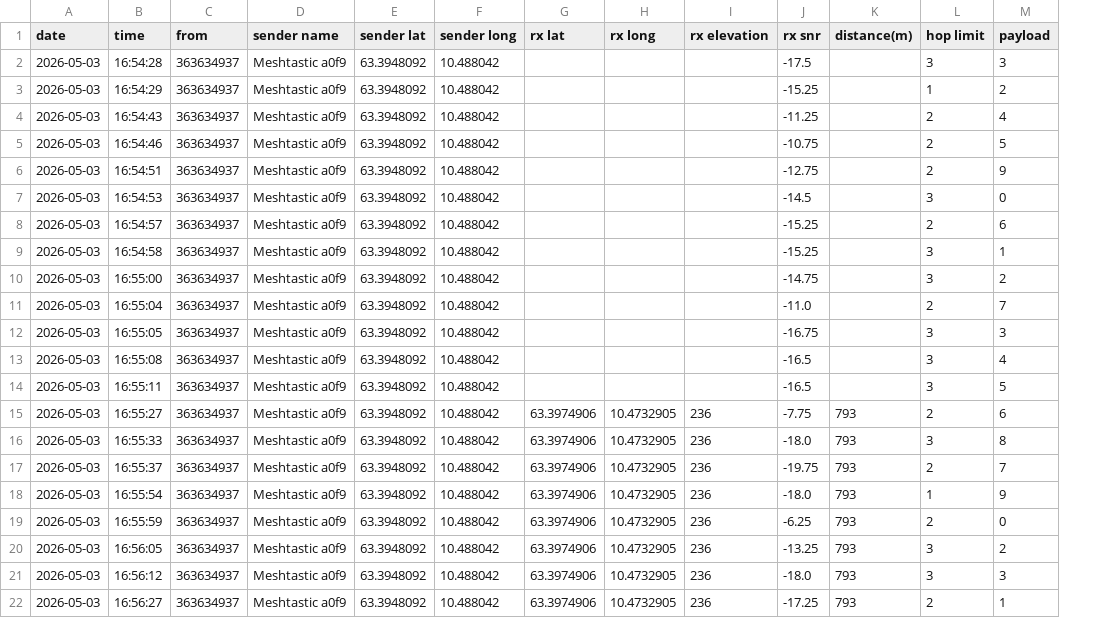
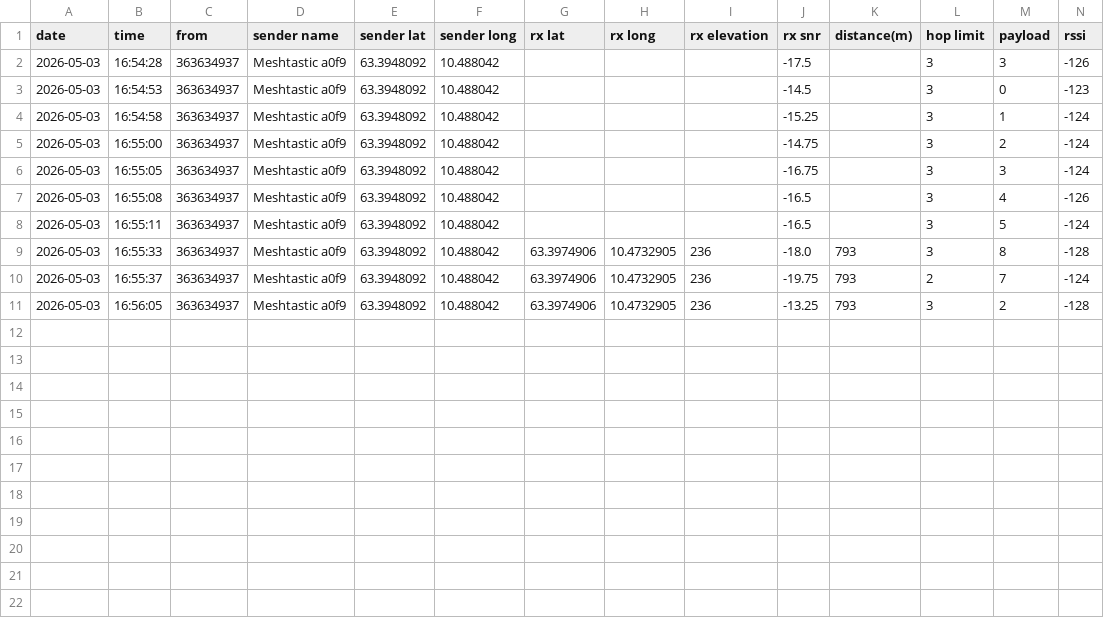
Before and after one commit to njaalsb/Bachelor_Meshtastic, a CSV file: Plots/Range_plots.py/rangetest_forest_files/rangetest_forest_far/s_tx_cap_rx_heltec.csv, drawn as a sheet; removed rows and columns are numbered as before the commit, all else as after; the diff names each change by its address in the sheet, - before the commit and + after, or states it on an @@ line.

```diff
--- a/Plots/Range_plots.py/rangetest_forest_files/rangetest_forest_far/s_tx_cap_rx_heltec.csv
+++ b/Plots/Range_plots.py/rangetest_forest_files/rangetest_forest_far/s_tx_cap_rx_heltec.csv
+column N (rssi), rows 2-11: -126 | -123 | -124 | -124 | -124 | -126 | -124 | -128 | -124 | -128
-row 3: 2026-05-03 | 16:54:29 | 363634937 | Meshtastic a0f9 | 63.3948092 | 10.488042 |  |  |  | -15.25 |  | 1 | 2
-row 4: 2026-05-03 | 16:54:43 | 363634937 | Meshtastic a0f9 | 63.3948092 | 10.488042 |  |  |  | -11.25 |  | 2 | 4
-row 5: 2026-05-03 | 16:54:46 | 363634937 | Meshtastic a0f9 | 63.3948092 | 10.488042 |  |  |  | -10.75 |  | 2 | 5
-row 6: 2026-05-03 | 16:54:51 | 363634937 | Meshtastic a0f9 | 63.3948092 | 10.488042 |  |  |  | -12.75 |  | 2 | 9
-row 8: 2026-05-03 | 16:54:57 | 363634937 | Meshtastic a0f9 | 63.3948092 | 10.488042 |  |  |  | -15.25 |  | 2 | 6
-row 11: 2026-05-03 | 16:55:04 | 363634937 | Meshtastic a0f9 | 63.3948092 | 10.488042 |  |  |  | -11.0 |  | 2 | 7
-row 15: 2026-05-03 | 16:55:27 | 363634937 | Meshtastic a0f9 | 63.3948092 | 10.488042 | 63.3974906 | 10.4732905 | 236 | -7.75 | 793 | 2 | 6
-row 18: 2026-05-03 | 16:55:54 | 363634937 | Meshtastic a0f9 | 63.3948092 | 10.488042 | 63.3974906 | 10.4732905 | 236 | -18.0 | 793 | 1 | 9
-row 19: 2026-05-03 | 16:55:59 | 363634937 | Meshtastic a0f9 | 63.3948092 | 10.488042 | 63.3974906 | 10.4732905 | 236 | -6.25 | 793 | 2 | 0
-row 21: 2026-05-03 | 16:56:12 | 363634937 | Meshtastic a0f9 | 63.3948092 | 10.488042 | 63.3974906 | 10.4732905 | 236 | -18.0 | 793 | 3 | 3
-row 22: 2026-05-03 | 16:56:27 | 363634937 | Meshtastic a0f9 | 63.3948092 | 10.488042 | 63.3974906 | 10.4732905 | 236 | -17.25 | 793 | 2 | 1
```
Also changed, not shown: Plots/Range_plots.py/rangetest_forest_files/rangetest_forest_far/s_tx_cap_rx_t3s3.csv, Plots/Range_plots.py/rangetest_forest_files/rangetest_forest_far/s_tx_heltec_rx_t3s3.csv, 7 other files.
